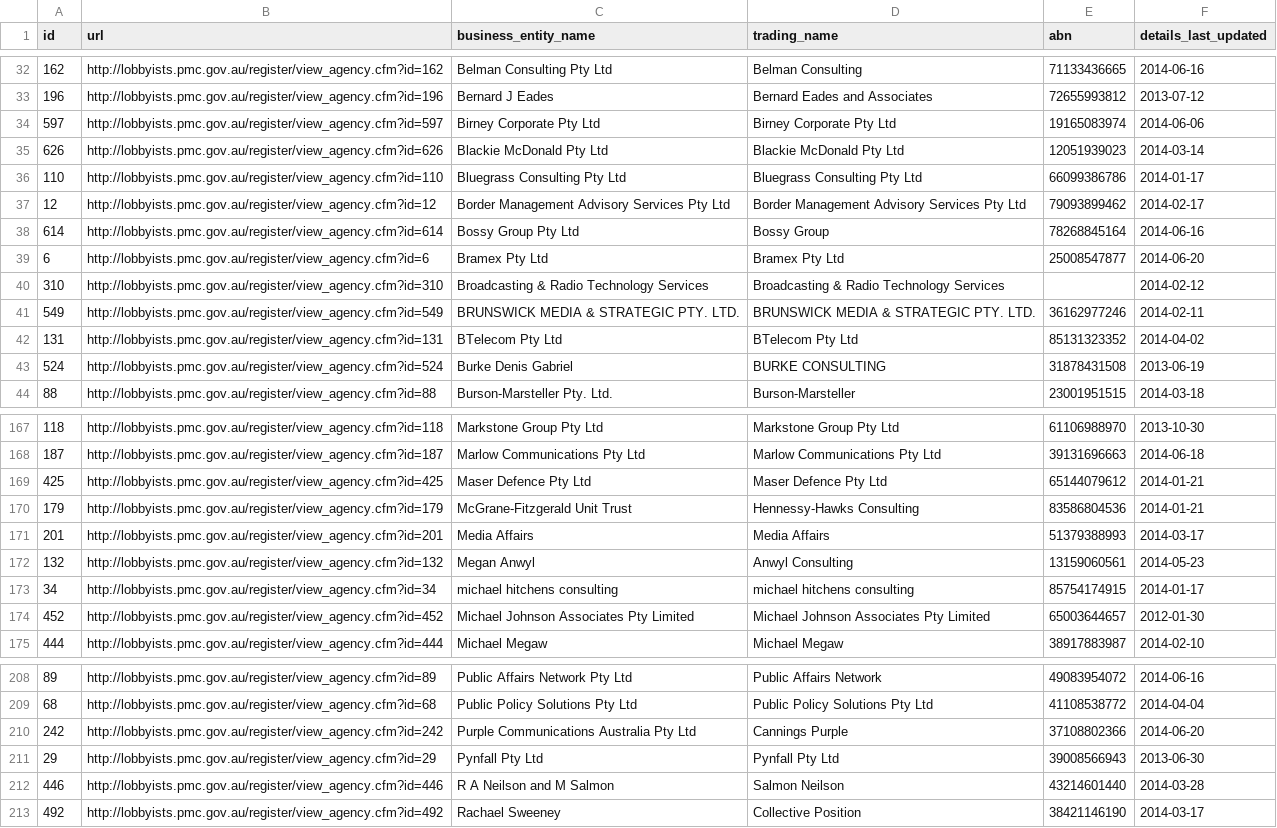
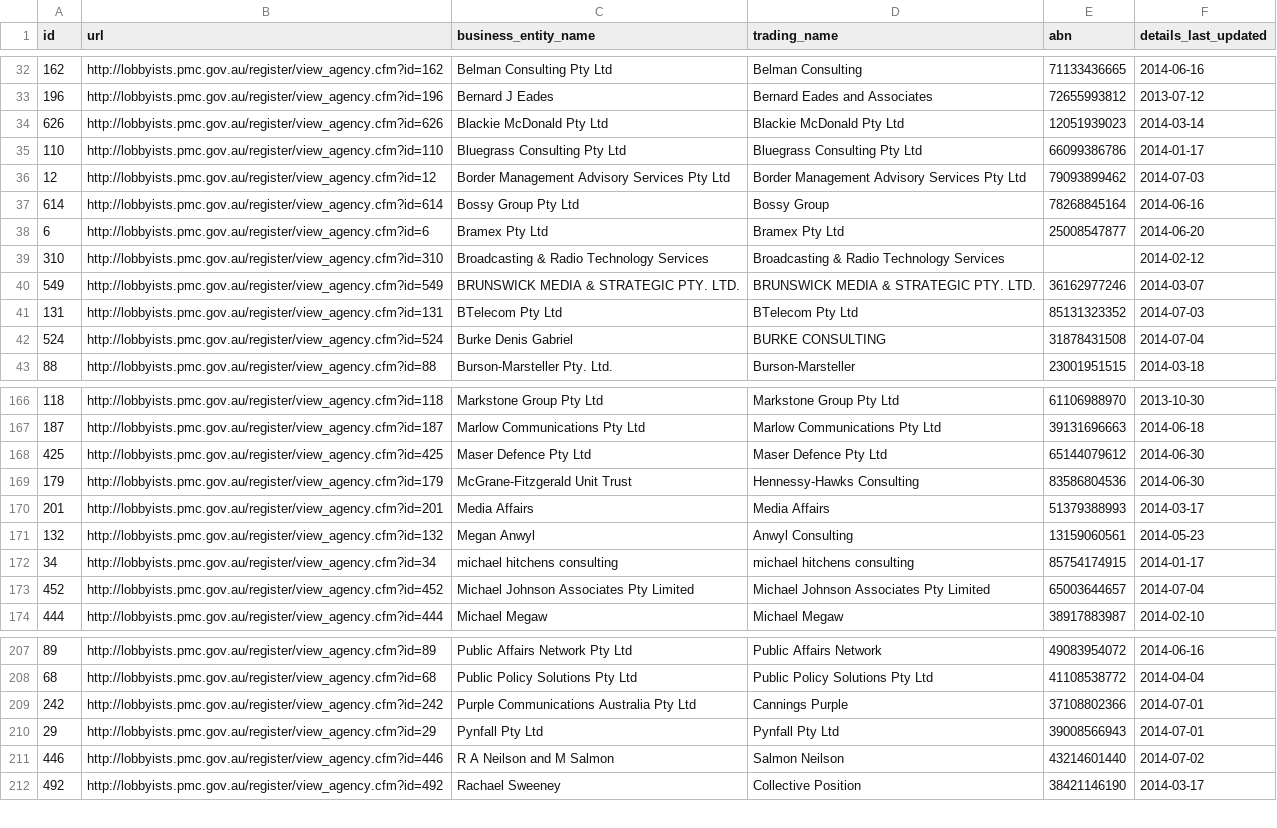
Before and after one commit to henare/australian_government_lobbyists_register, a CSV file: agencies.csv, drawn as a sheet; only a part is shown, gaps mark what is left out; the diff covers the shown part only.

```diff
--- a/agencies.csv
+++ b/agencies.csv
@@ -33,6 +33,5 @@ id,url,business_entity_name,trading_name,abn,details_last_updated
 196,http://lobbyists.pmc.gov.au/register/view_agency.cfm?id=196,Bernard J Eades,Bernard Eades and Associates,72655993812,2013-07-12
-597,http://lobbyists.pmc.gov.au/register/view_agency.cfm?id=597,Birney Corporate Pty Ltd,Birney Corporate Pty Ltd,19165083974,2014-06-06
 626,http://lobbyists.pmc.gov.au/register/view_agency.cfm?id=626,Blackie McDonald Pty Ltd,Blackie McDonald Pty Ltd,12051939023,2014-03-14
 110,http://lobbyists.pmc.gov.au/register/view_agency.cfm?id=110,Bluegrass Consulting Pty Ltd,Bluegrass Consulting Pty Ltd,66099386786,2014-01-17
-12,http://lobbyists.pmc.gov.au/register/view_agency.cfm?id=12,Border Management Advisory Services Pty Ltd,Border Management Advisory Services Pty Ltd,79093899462,2014-02-17
+12,http://lobbyists.pmc.gov.au/register/view_agency.cfm?id=12,Border Management Advisory Services Pty Ltd,Border Management Advisory Services Pty Ltd,79093899462,2014-07-03
 614,http://lobbyists.pmc.gov.au/register/view_agency.cfm?id=614,Bossy Group Pty Ltd,Bossy Group,78268845164,2014-06-16
@@ -40,5 +39,5 @@ id,url,business_entity_name,trading_name,abn,details_last_updated
 310,http://lobbyists.pmc.gov.au/register/view_agency.cfm?id=310,Broadcasting & Radio Technology Services,Broadcasting & Radio Technology Services,"",2014-02-12
-549,http://lobbyists.pmc.gov.au/register/view_agency.cfm?id=549,BRUNSWICK MEDIA & STRATEGIC PTY. LTD.,BRUNSWICK MEDIA & STRATEGIC PTY. LTD.,36162977246,2014-02-11
-131,http://lobbyists.pmc.gov.au/register/view_agency.cfm?id=131,BTelecom Pty Ltd,BTelecom Pty Ltd,85131323352,2014-04-02
-524,http://lobbyists.pmc.gov.au/register/view_agency.cfm?id=524,Burke Denis Gabriel,BURKE CONSULTING,31878431508,2013-06-19
+549,http://lobbyists.pmc.gov.au/register/view_agency.cfm?id=549,BRUNSWICK MEDIA & STRATEGIC PTY. LTD.,BRUNSWICK MEDIA & STRATEGIC PTY. LTD.,36162977246,2014-03-07
+131,http://lobbyists.pmc.gov.au/register/view_agency.cfm?id=131,BTelecom Pty Ltd,BTelecom Pty Ltd,85131323352,2014-07-03
+524,http://lobbyists.pmc.gov.au/register/view_agency.cfm?id=524,Burke Denis Gabriel,BURKE CONSULTING,31878431508,2014-07-04
 88,http://lobbyists.pmc.gov.au/register/view_agency.cfm?id=88,Burson-Marsteller Pty. Ltd.,Burson-Marsteller,23001951515,2014-03-18
@@ -168,4 +167,4 @@ id,url,business_entity_name,trading_name,abn,details_last_updated
 187,http://lobbyists.pmc.gov.au/register/view_agency.cfm?id=187,Marlow Communications Pty Ltd,Marlow Communications Pty Ltd,39131696663,2014-06-18
-425,http://lobbyists.pmc.gov.au/register/view_agency.cfm?id=425,Maser Defence Pty Ltd,Maser Defence Pty Ltd,65144079612,2014-01-21
-179,http://lobbyists.pmc.gov.au/register/view_agency.cfm?id=179,McGrane-Fitzgerald Unit Trust,Hennessy-Hawks Consulting,83586804536,2014-01-21
+425,http://lobbyists.pmc.gov.au/register/view_agency.cfm?id=425,Maser Defence Pty Ltd,Maser Defence Pty Ltd,65144079612,2014-06-30
+179,http://lobbyists.pmc.gov.au/register/view_agency.cfm?id=179,McGrane-Fitzgerald Unit Trust,Hennessy-Hawks Consulting,83586804536,2014-06-30
 201,http://lobbyists.pmc.gov.au/register/view_agency.cfm?id=201,Media Affairs,Media Affairs,51379388993,2014-03-17
@@ -173,3 +172,3 @@ id,url,business_entity_name,trading_name,abn,details_last_updated
 34,http://lobbyists.pmc.gov.au/register/view_agency.cfm?id=34,michael hitchens consulting,michael hitchens consulting,85754174915,2014-01-17
-452,http://lobbyists.pmc.gov.au/register/view_agency.cfm?id=452,Michael Johnson Associates Pty Limited,Michael Johnson Associates Pty Limited,65003644657,2012-01-30
+452,http://lobbyists.pmc.gov.au/register/view_agency.cfm?id=452,Michael Johnson Associates Pty Limited,Michael Johnson Associates Pty Limited,65003644657,2014-07-04
 444,http://lobbyists.pmc.gov.au/register/view_agency.cfm?id=444,Michael Megaw,Michael Megaw,38917883987,2014-02-10
@@ -209,5 +208,5 @@ id,url,business_entity_name,trading_name,abn,details_last_updated
 68,http://lobbyists.pmc.gov.au/register/view_agency.cfm?id=68,Public Policy Solutions Pty Ltd,Public Policy Solutions Pty Ltd,41108538772,2014-04-04
-242,http://lobbyists.pmc.gov.au/register/view_agency.cfm?id=242,Purple Communications Australia Pty Ltd,Cannings Purple,37108802366,2014-06-20
-29,http://lobbyists.pmc.gov.au/register/view_agency.cfm?id=29,Pynfall Pty Ltd,Pynfall Pty Ltd,39008566943,2013-06-30
-446,http://lobbyists.pmc.gov.au/register/view_agency.cfm?id=446,R A Neilson and M Salmon,Salmon Neilson,43214601440,2014-03-28
+242,http://lobbyists.pmc.gov.au/register/view_agency.cfm?id=242,Purple Communications Australia Pty Ltd,Cannings Purple,37108802366,2014-07-01
+29,http://lobbyists.pmc.gov.au/register/view_agency.cfm?id=29,Pynfall Pty Ltd,Pynfall Pty Ltd,39008566943,2014-07-01
+446,http://lobbyists.pmc.gov.au/register/view_agency.cfm?id=446,R A Neilson and M Salmon,Salmon Neilson,43214601440,2014-07-02
 492,http://lobbyists.pmc.gov.au/register/view_agency.cfm?id=492,Rachael Sweeney ,Collective Position,38421146190,2014-03-17
```
Also changed, not shown: 2 added rows, 2 removed rows and 24 edited cells elsewhere in this file, clients.csv, lobbyists.csv, 1 other file.
